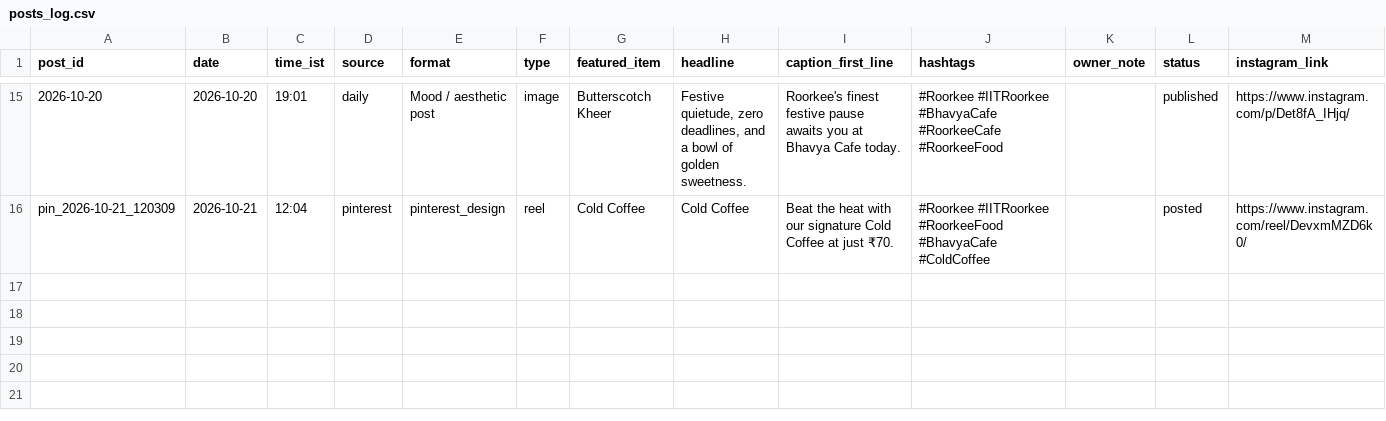
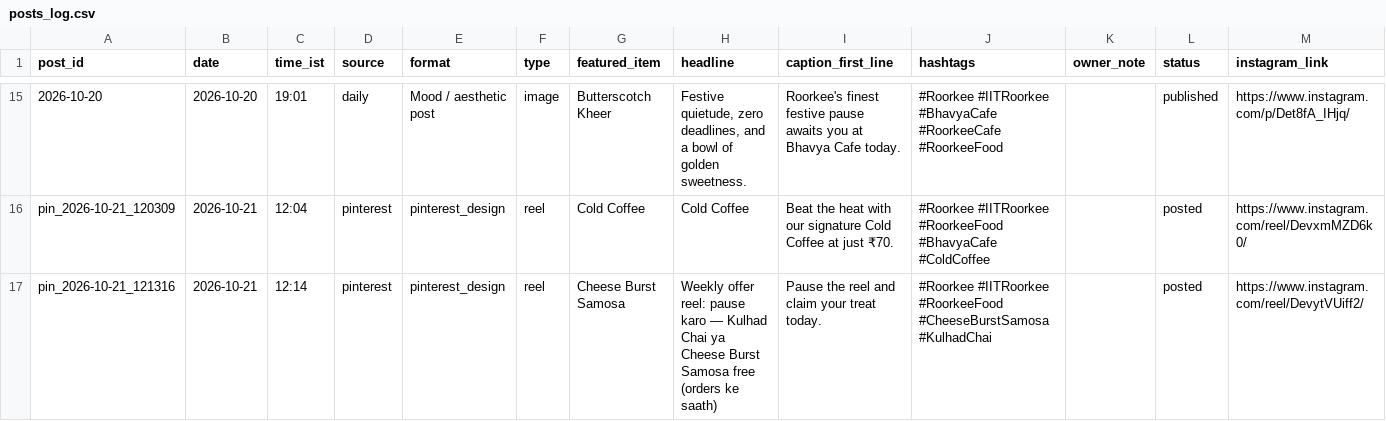
Before and after one commit to suryanshsharma2525-rgb/bhavya-insta-bot, a CSV file: data/posts_log.csv, drawn as a sheet; only a part is shown, gaps mark what is left out; rows hold the shown columns only; the diff names each change by its address in the sheet, - before the commit and + after, or states it on an @@ line.

```diff
--- a/data/posts_log.csv
+++ b/data/posts_log.csv
+row 17: pin_2026-10-21_121316 | 2026-10-21 | 12:14 | pinterest | pinterest_design | reel | Cheese Burst Samosa | Weekly offer reel: pause karo — Kulhad Chai ya Cheese Burst Samosa free (orders ke saath) | Pause the reel and claim your treat today. | #Roorkee #IITRoorkee #RoorkeeFood #CheeseBurstSamosa #KulhadChai |  | posted | https://www.instagram.com/reel/DevytVUiff2/
```
Also changed, not shown: data/content_calendar.csv, 2 other files.
